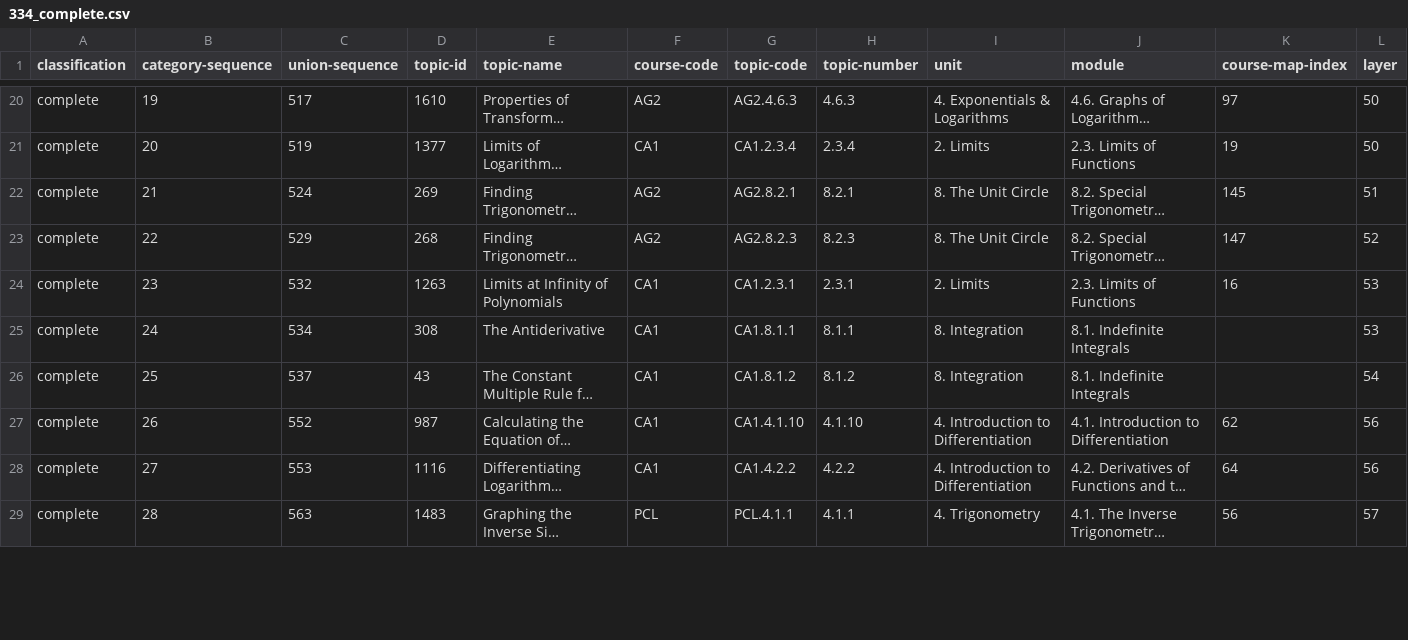
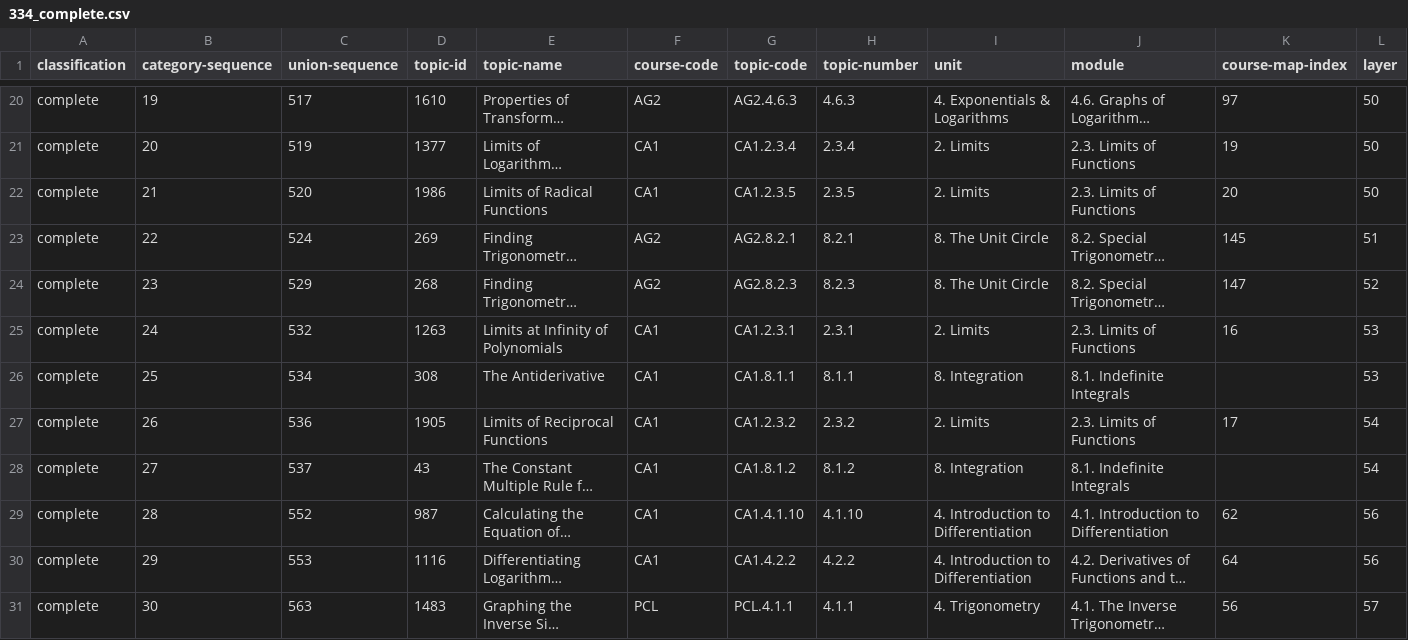
Before and after one commit to commotum/study, a CSV file: vault/252/334_complete.csv, drawn as a sheet; only a part is shown, gaps mark what is left out; long unchanged cells end in …; addresses are those after the commit; rows hold the shown columns only; the diff covers the shown part only; the diff names each change by its address in the sheet, - before the commit and + after, or states it on an @@ line.

```diff
--- a/vault/252/334_complete.csv
+++ b/vault/252/334_complete.csv
+row 22: complete | 21 | 520 | 1986 | Limits of Radical Functions | CA1 | CA1.2.3.5 | 2.3.5 | 2. Limits | 2.3. Limits of Functions | 20 | 50
-B23 (category-sequence): 21
+B23 (category-sequence): 22
-B24 (category-sequence): 22
+B24 (category-sequence): 23
-B25 (category-sequence): 23
+B25 (category-sequence): 24
-B26 (category-sequence): 24
+B26 (category-sequence): 25
+row 27: complete | 26 | 536 | 1905 | Limits of Reciprocal Functions | CA1 | CA1.2.3.2 | 2.3.2 | 2. Limits | 2.3. Limits of Functions | 17 | 54
-B28 (category-sequence): 25
+B28 (category-sequence): 27
-B29 (category-sequence): 26
+B29 (category-sequence): 28
-B30 (category-sequence): 27
+B30 (category-sequence): 29
-B31 (category-sequence): 28
+B31 (category-sequence): 30
```
Also changed, not shown: 9 edited cells elsewhere in this file, vault/252/334_blocking.csv, vault/252/334_equivalent.csv, 12 other files.
